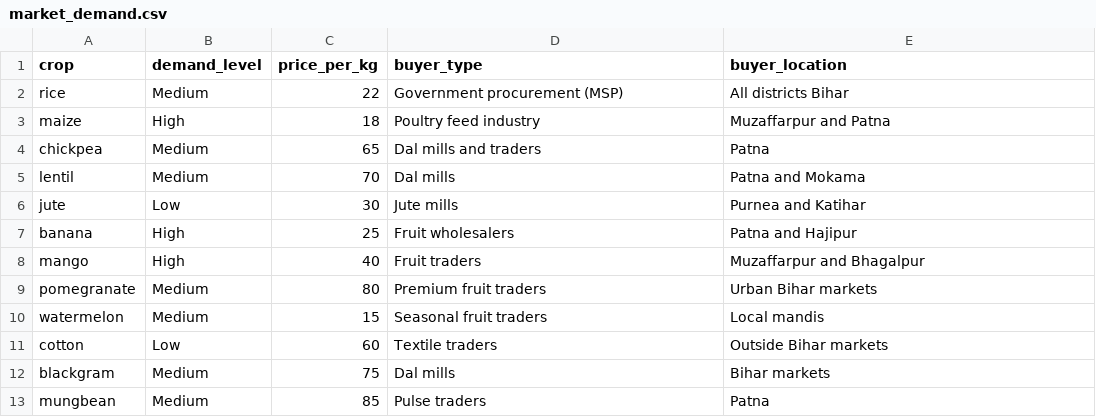
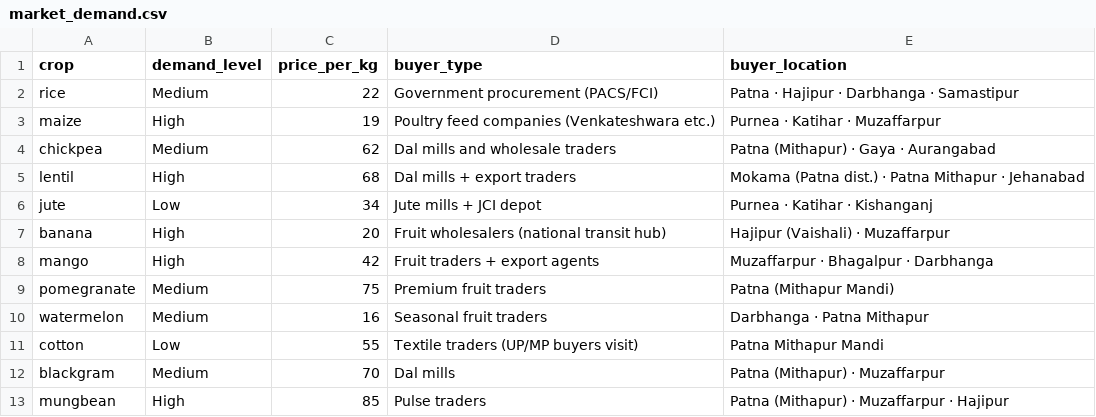
Before and after one commit to ujjawal-raj-gupta/crop-prediction, a CSV file: data/market_demand.csv, drawn as a sheet; only a part is shown; the diff covers the shown part only.

```diff
--- a/data/market_demand.csv
+++ b/data/market_demand.csv
@@ -1,13 +1,13 @@
 crop,demand_level,price_per_kg,buyer_type,buyer_location
-rice,Medium,22,Government procurement (MSP),All districts Bihar
-maize,High,18,Poultry feed industry,Muzaffarpur and Patna
-chickpea,Medium,65,Dal mills and traders,Patna
-lentil,Medium,70,Dal mills,Patna and Mokama
-jute,Low,30,Jute mills,Purnea and Katihar
-banana,High,25,Fruit wholesalers,Patna and Hajipur
-mango,High,40,Fruit traders,Muzaffarpur and Bhagalpur
-pomegranate,Medium,80,Premium fruit traders,Urban Bihar markets
-watermelon,Medium,15,Seasonal fruit traders,Local mandis
-cotton,Low,60,Textile traders,Outside Bihar markets
-blackgram,Medium,75,Dal mills,Bihar markets
-mungbean,Medium,85,Pulse traders,Patna
+rice,Medium,22,Government procurement (PACS/FCI),Patna · Hajipur · Darbhanga · Samastipur
+maize,High,19,Poultry feed companies (Venkateshwara etc.),Purnea · Katihar · Muzaffarpur
+chickpea,Medium,62,Dal mills and wholesale traders,Patna (Mithapur) · Gaya · Aurangabad
+lentil,High,68,Dal mills + export traders,Mokama (Patna dist.) · Patna Mithapur · Jehanabad
+jute,Low,34,Jute mills + JCI depot,Purnea · Katihar · Kishanganj
+banana,High,20,Fruit wholesalers (national transit hub),Hajipur (Vaishali) · Muzaffarpur
+mango,High,42,Fruit traders + export agents,Muzaffarpur · Bhagalpur · Darbhanga
+pomegranate,Medium,75,Premium fruit traders,Patna (Mithapur Mandi)
+watermelon,Medium,16,Seasonal fruit traders,Darbhanga · Patna Mithapur
+cotton,Low,55,Textile traders (UP/MP buyers visit),Patna Mithapur Mandi
+blackgram,Medium,70,Dal mills,Patna (Mithapur) · Muzaffarpur
+mungbean,High,85,Pulse traders,Patna (Mithapur) · Muzaffarpur · Hajipur
```
Also changed, not shown: 3 added rows and 25 edited cells elsewhere in this file, 47 other files.
